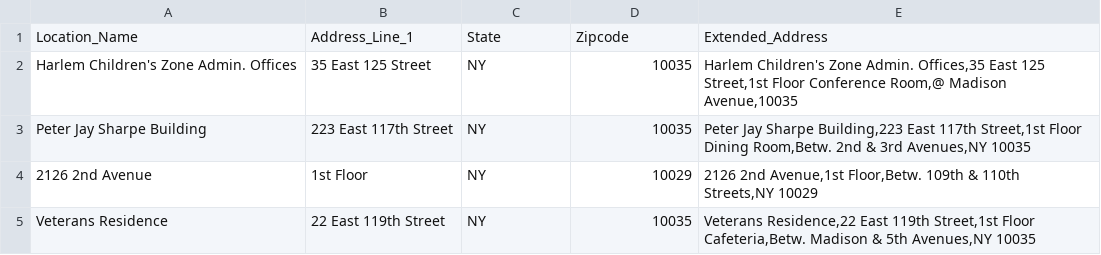
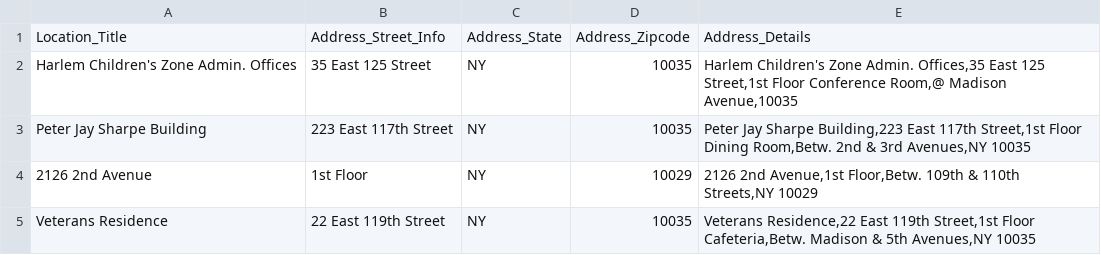
Before and after one commit to Xingwei726/data-structures, a CSV file: week2/data/AA09.csv, drawn as a sheet; removed rows and columns are numbered as before the commit, all else as after; the diff names each change by its address in the sheet, - before the commit and + after, or states it on an @@ line.

```diff
--- a/week2/data/AA09.csv
+++ b/week2/data/AA09.csv
-row 1: Location_Name | Address_Line_1 | State | Zipcode | Extended_Address
+row 1: Location_Title | Address_Street_Info | Address_State | Address_Zipcode | Address_Details
```
Also changed, not shown: 1 other file.
